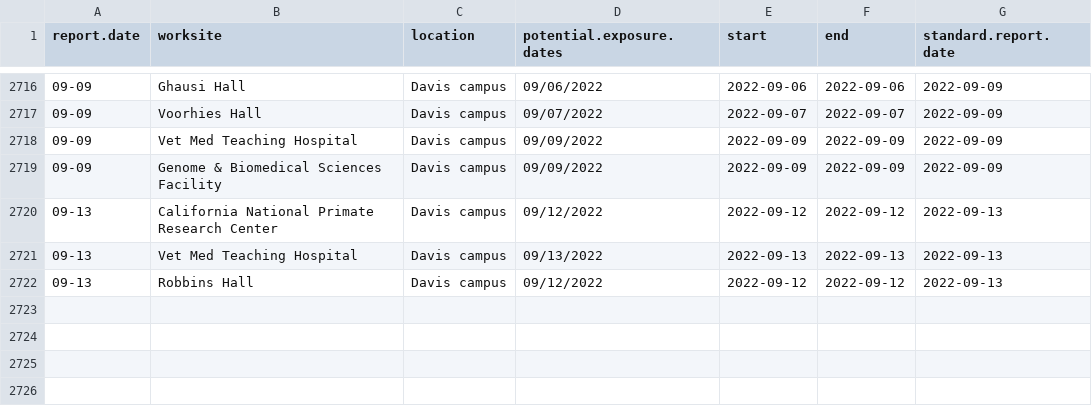
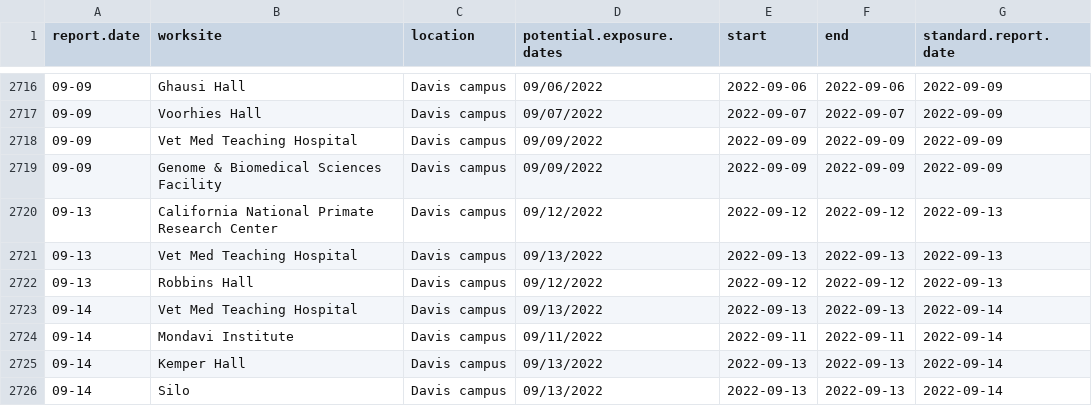
Before and after one commit to datalab-dev/covid_worksite_exposure, a CSV file: data/exposures.csv, drawn as a sheet; only a part is shown, gaps mark what is left out.

```diff
--- a/data/exposures.csv
+++ b/data/exposures.csv
@@ -3369 +3369,5 @@
 "09-13","Robbins Hall","Davis campus","09/12/2022","2022-09-12","2022-09-12","2022-09-13"
+"09-14","Vet Med Teaching Hospital","Davis campus","09/13/2022","2022-09-13","2022-09-13","2022-09-14"
+"09-14","Mondavi Institute","Davis campus","09/11/2022","2022-09-11","2022-09-11","2022-09-14"
+"09-14","Kemper Hall","Davis campus","09/13/2022","2022-09-13","2022-09-13","2022-09-14"
+"09-14","Silo","Davis campus","09/13/2022","2022-09-13","2022-09-13","2022-09-14"
```
Also changed, not shown: data/unmatched_buildings.csv, 2 other files.
